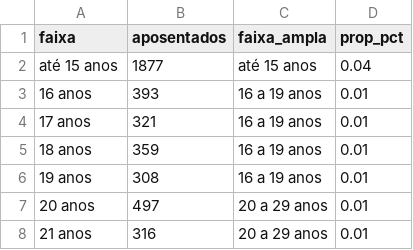
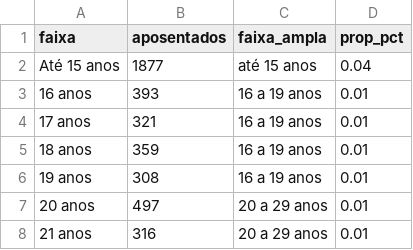
Before and after one commit to sergiospagnuolo/dados, a CSV file: economia/previdencia_contrib.csv, drawn as a sheet; only a part is shown.

Commit message:
Update previdencia_contrib.csv

```diff
--- a/economia/previdencia_contrib.csv
+++ b/economia/previdencia_contrib.csv
@@ -1,3 +1,3 @@
 faixa,aposentados,faixa_ampla,prop_pct
-até 15 anos,1877,até 15 anos,0.04
+Até 15 anos,1877,até 15 anos,0.04
 16 anos,393,16 a 19 anos,0.01
```
